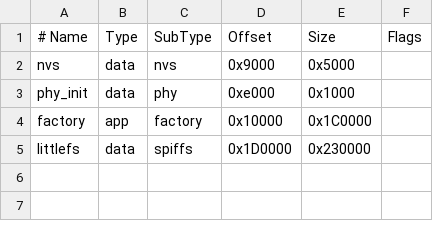
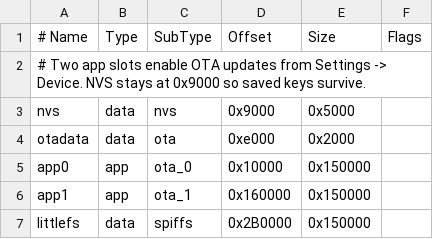
Before and after one commit to radiant803/ESP32-AI-chatbot, a CSV file: partitions.csv, drawn as a sheet.

```diff
--- a/partitions.csv
+++ b/partitions.csv
@@ -1,5 +1,7 @@
 # Name,   Type, SubType, Offset,   Size,     Flags
+# Two app slots enable OTA updates from Settings -> Device. NVS stays at 0x9000 so saved keys survive.
 nvs,      data, nvs,     0x9000,   0x5000,
-phy_init, data, phy,     0xe000,   0x1000,
-factory,  app,  factory, 0x10000,  0x1C0000,
-littlefs, data, spiffs,  0x1D0000, 0x230000,
+otadata,  data, ota,     0xe000,   0x2000,
+app0,     app,  ota_0,   0x10000,  0x150000,
+app1,     app,  ota_1,   0x160000, 0x150000,
+littlefs, data, spiffs,  0x2B0000, 0x150000,
```
Also changed, not shown: 36 other files.
